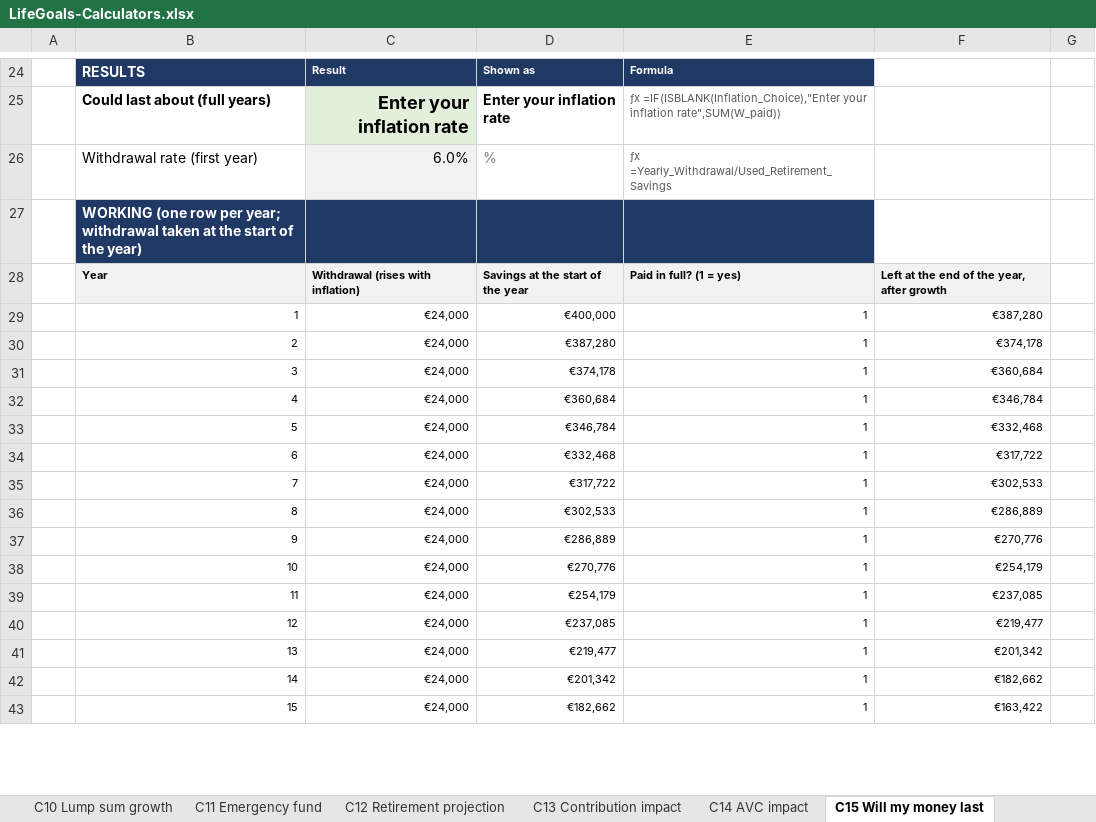
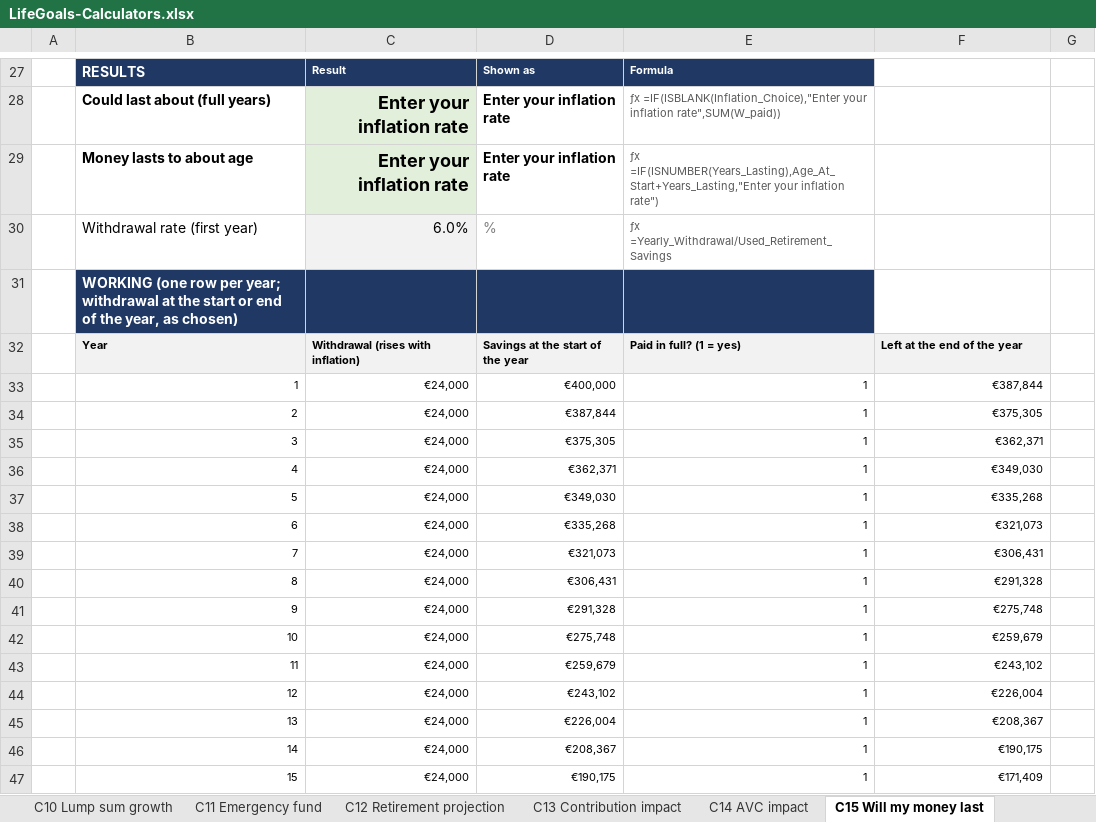
Before and after one commit to poojatirupati21-code/lifegoals-prototype, an Excel workbook: deliverables/LifeGoals-Calculators.xlsx, sheet C15 Will my money last, drawn as a sheet; only a part is shown, gaps mark what is left out; values as stored, in another font and other column widths than the file's, no borders; addresses are those after the commit; the diff covers the shown part only; the diff names each change by its address in the sheet, - before the commit and + after, or states it on an @@ line.

```diff
--- a/deliverables/LifeGoals-Calculators.xlsx (sheet C15 Will my money last)
+++ b/deliverables/LifeGoals-Calculators.xlsx (sheet C15 Will my money last)
+row 29:  | Money lasts to about age | Enter your inflation rate | Enter your inflation rate | ƒx =IF(ISNUMBER(Years_Lasting),Age_At_Start+Years_Lasting,"Enter your inflation rate")
-B31: …year; withdrawal taken at the start of the year)
+B31: …year; withdrawal at the start or end of the year, as chosen)
-F32: Left at the end of the year, after growth
+F32: Left at the end of the year
-F33: €387,280
+F33: €387,844
-D34: €387,280
+D34: €387,844
-F34: €374,178
+F34: €375,305
-D35: €374,178
+D35: €375,305
-F35: €360,684
+F35: €362,371
-D36: €360,684
+D36: €362,371
-F36: €346,784
+F36: €349,030
-D37: €346,784
+D37: €349,030
-F37: €332,468
+F37: €335,268
-D38: €332,468
+D38: €335,268
-F38: €317,722
+F38: €321,073
-D39: €317,722
+D39: €321,073
-F39: €302,533
+F39: €306,431
-D40: €302,533
+D40: €306,431
-F40: €286,889
+F40: €291,328
-D41: €286,889
+D41: €291,328
-F41: €270,776
+F41: €275,748
-D42: €270,776
+D42: €275,748
-F42: €254,179
+F42: €259,679
-D43: €254,179
+D43: €259,679
-F43: €237,085
+F43: €243,102
-D44: €237,085
+D44: €243,102
-F44: €219,477
+F44: €226,004
-D45: €219,477
+D45: €226,004
-F45: €201,342
+F45: €208,367
-D46: €201,342
+D46: €208,367
-F46: €182,662
+F46: €190,175
-D47: €182,662
+D47: €190,175
-F47: €163,422
+F47: €171,409
```
Also changed, not shown: 4 added rows, 1 removed row and 19 edited cells elsewhere in this sheet, sheet Assumptions, sheet README, sheet C07 Rent vs buy, sheet C12 Retirement projection, sheet C01 Borrowing, sheet C26 Budget 50 30 20, 22 more sheets, other sheet tabs, formulas that keep their value, 1 other file.
